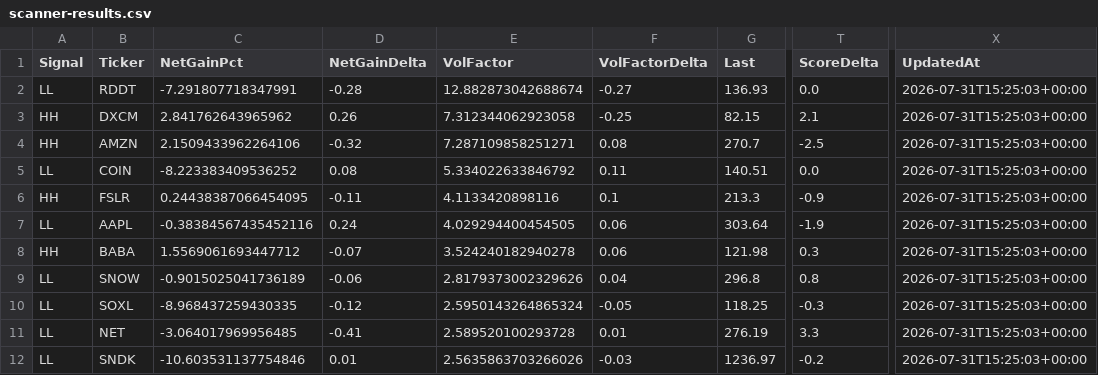
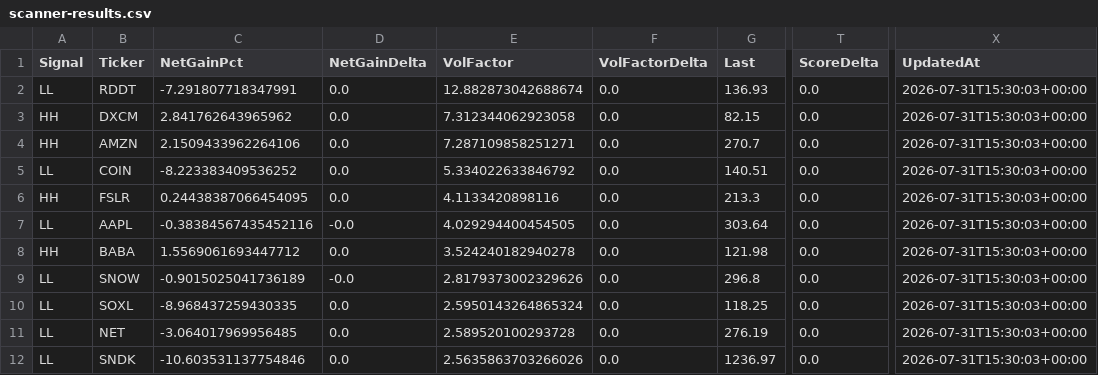
Before and after one commit to chakrikk/vol_scanner, a CSV file: data/scanner-results.csv, drawn as a sheet; only a part is shown, gaps mark what is left out; the diff covers the shown part only; the diff names each change by its address in the sheet, - before the commit and + after, or states it on an @@ line.

Commit message:
Update scanner snapshot

```diff
--- a/data/scanner-results.csv
+++ b/data/scanner-results.csv
-D2 (NetGainDelta): -0.28
+D2 (NetGainDelta): 0.0
-F2 (VolFactorDelta): -0.27
+F2 (VolFactorDelta): 0.0
-X2:X12 (UpdatedAt): 2026-07-31T15:25:03+00:00
+X2:X12 (UpdatedAt): 2026-07-31T15:30:03+00:00
-D3 (NetGainDelta): 0.26
+D3 (NetGainDelta): 0.0
-F3 (VolFactorDelta): -0.25
+F3 (VolFactorDelta): 0.0
-T3 (ScoreDelta): 2.1
+T3 (ScoreDelta): 0.0
-D4 (NetGainDelta): -0.32
+D4 (NetGainDelta): 0.0
-F4 (VolFactorDelta): 0.08
+F4 (VolFactorDelta): 0.0
-T4 (ScoreDelta): -2.5
+T4 (ScoreDelta): 0.0
-D5 (NetGainDelta): 0.08
+D5 (NetGainDelta): 0.0
-F5 (VolFactorDelta): 0.11
+F5 (VolFactorDelta): 0.0
-D6 (NetGainDelta): -0.11
+D6 (NetGainDelta): 0.0
-F6 (VolFactorDelta): 0.1
+F6 (VolFactorDelta): 0.0
-T6 (ScoreDelta): -0.9
+T6 (ScoreDelta): 0.0
-D7 (NetGainDelta): 0.24
+D7 (NetGainDelta): -0.0
-F7:F8 (VolFactorDelta): 0.06
+F7:F8 (VolFactorDelta): 0.0
-T7 (ScoreDelta): -1.9
+T7 (ScoreDelta): 0.0
-D8 (NetGainDelta): -0.07
+D8 (NetGainDelta): 0.0
-T8 (ScoreDelta): 0.3
+T8 (ScoreDelta): 0.0
-D9 (NetGainDelta): -0.06
+D9 (NetGainDelta): -0.0
-F9 (VolFactorDelta): 0.04
+F9 (VolFactorDelta): 0.0
-T9 (ScoreDelta): 0.8
+T9 (ScoreDelta): 0.0
-D10 (NetGainDelta): -0.12
+D10 (NetGainDelta): 0.0
-F10 (VolFactorDelta): -0.05
+F10 (VolFactorDelta): 0.0
-T10 (ScoreDelta): -0.3
+T10 (ScoreDelta): 0.0
-D11 (NetGainDelta): -0.41
+D11 (NetGainDelta): 0.0
-F11 (VolFactorDelta): 0.01
+F11 (VolFactorDelta): 0.0
-T11 (ScoreDelta): 3.3
+T11 (ScoreDelta): 0.0
-D12 (NetGainDelta): 0.01
+D12 (NetGainDelta): 0.0
-F12 (VolFactorDelta): -0.03
+F12 (VolFactorDelta): 0.0
-T12 (ScoreDelta): -0.2
+T12 (ScoreDelta): 0.0
```
Also changed, not shown: 126 edited cells elsewhere in this file.
